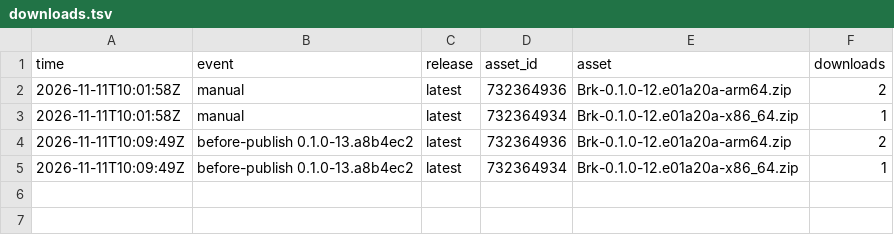
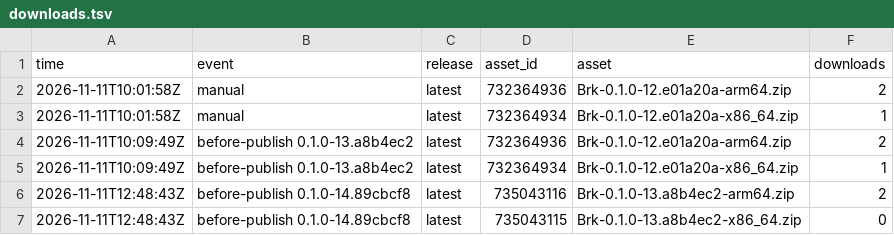
Before and after one commit to cyang2020/brk, a TSV file: downloads.tsv, drawn as a sheet.

```diff
--- a/downloads.tsv
+++ b/downloads.tsv
@@ -5 +5,3 @@ time	event	release	asset_id	asset	downloads
 2026-11-11T10:09:49Z	before-publish 0.1.0-13.a8b4ec2	latest	732364934	Brk-0.1.0-12.e01a20a-x86_64.zip	1
+2026-11-11T12:48:43Z	before-publish 0.1.0-14.89cbcf8	latest	735043116	Brk-0.1.0-13.a8b4ec2-arm64.zip	2
+2026-11-11T12:48:43Z	before-publish 0.1.0-14.89cbcf8	latest	735043115	Brk-0.1.0-13.a8b4ec2-x86_64.zip	0
```
Also changed, not shown: 2 other files.
